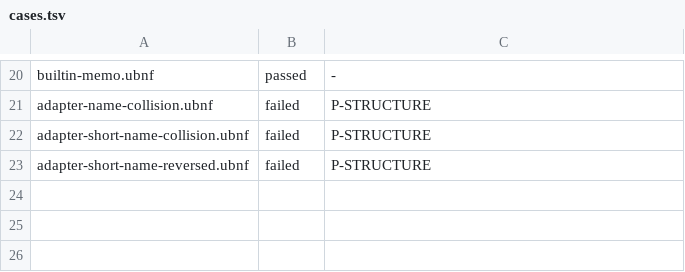
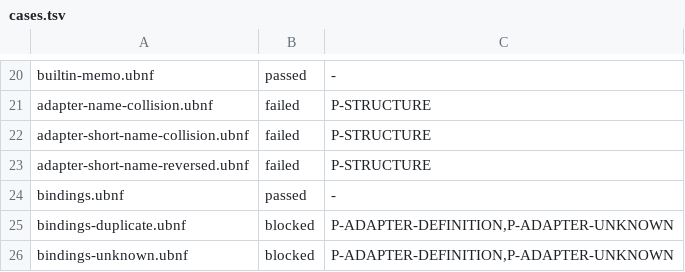
Before and after one commit to opaopa6969/unlaxer-parser, a TSV file: spec-corpus/token-adapters/cases.tsv, drawn as a sheet; only a part is shown, gaps mark what is left out; the diff names each change by its address in the sheet, - before the commit and + after, or states it on an @@ line.

Commit message:
feat: compose UBNF adapters with immutable parse bindings

```diff
--- a/spec-corpus/token-adapters/cases.tsv
+++ b/spec-corpus/token-adapters/cases.tsv
+row 24: bindings.ubnf | passed | -
+row 25: bindings-duplicate.ubnf | blocked | P-ADAPTER-DEFINITION,P-ADAPTER-UNKNOWN
+row 26: bindings-unknown.ubnf | blocked | P-ADAPTER-DEFINITION,P-ADAPTER-UNKNOWN
```
Also changed, not shown: 28 other files.
